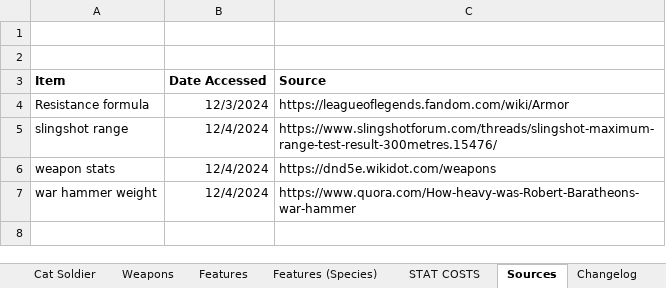
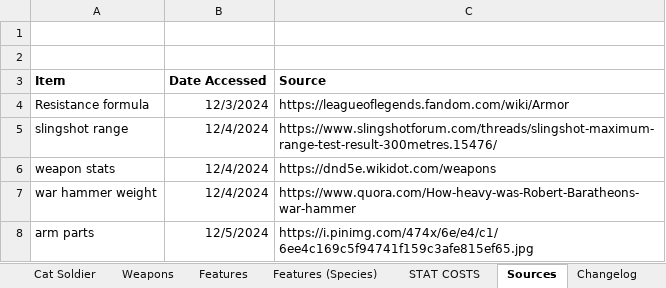
Before and after one commit to shieldgenerator7/AgranariTTRPG, an Excel workbook: Agranari TTRPG.xlsx, sheet Sources, drawn as a sheet; values as stored, in another font and other column widths than the file's, no borders; the diff names each change by its address in the sheet, - before the commit and + after, or states it on an @@ line.

```diff
--- a/Agranari TTRPG.xlsx (sheet Sources)
+++ b/Agranari TTRPG.xlsx (sheet Sources)
+row 8: arm parts | 12/5/2024 | https://i.pinimg.com/474x/6e/e4/c1/6ee4c169c5f94741f159c3afe815ef65.jpg
```
Also changed, not shown: sheet Calculator, sheet Cat Soldier, sheet Wryonin, other sheet tabs, formulas that keep their value, hidden cells, 1 other file.
